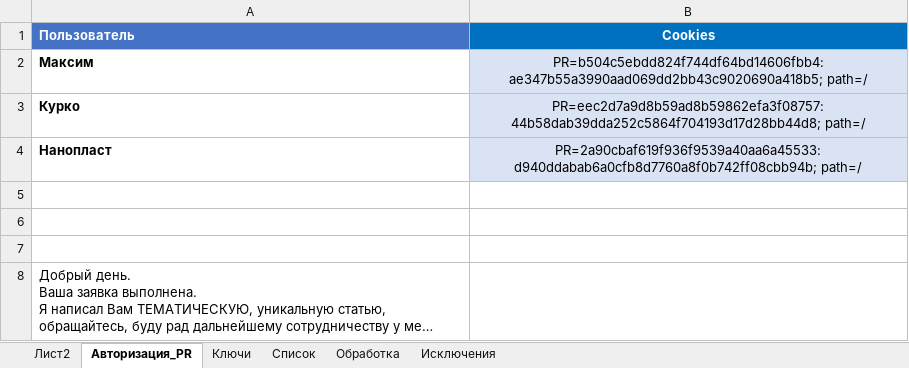
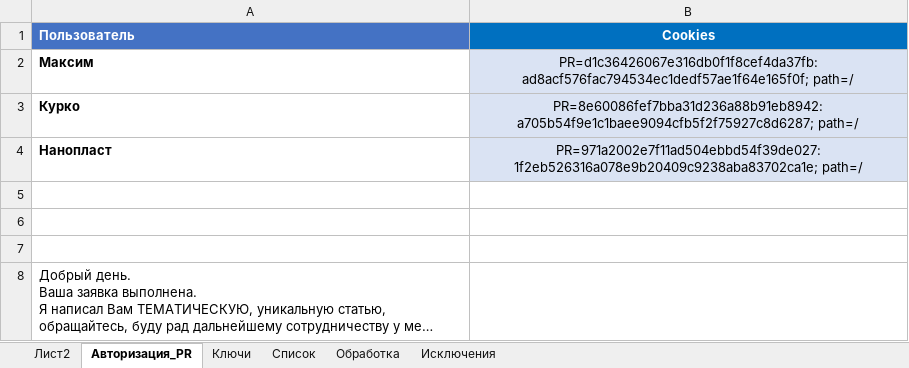
Before and after one commit to Goodron1981/MyMacros-master, an Excel workbook: Test.xlsm, sheet Авторизация_PR, drawn as a sheet; long unchanged cells end in …; values as stored, in another font and other column widths than the file's, no borders; charts and pictures not drawn; the diff names each change by its address in the sheet, - before the commit and + after, or states it on an @@ line.

```diff
--- a/Test.xlsm (sheet Авторизация_PR)
+++ b/Test.xlsm (sheet Авторизация_PR)
-B2 (Cookies): PR=b504c5ebdd824f744df64bd14606fbb4:ae347b55a3990aad069dd2bb43c9020690a418b5; path=/
+B2 (Cookies): PR=d1c36426067e316db0f1f8cef4da37fb:ad8acf576fac794534ec1dedf57ae1f64e165f0f; path=/
-B3 (Cookies): PR=eec2d7a9d8b59ad8b59862efa3f08757:44b58dab39dda252c5864f704193d17d28bb44d8; path=/
+B3 (Cookies): PR=8e60086fef7bba31d236a88b91eb8942:a705b54f9e1c1baee9094cfb5f2f75927c8d6287; path=/
-B4 (Cookies): PR=2a90cbaf619f936f9539a40aa6a45533:d940ddabab6a0cfb8d7760a8f0b742ff08cbb94b; path=/
+B4 (Cookies): PR=971a2002e7f11ad504ebbd54f39de027:1f2eb526316a078e9b20409c9238aba83702ca1e; path=/
```
Also changed, not shown: sheet Обработка, sheet Список, sheet Лист2, sheet Ключи, charts or pictures, Test_Blogun.xlsm, 2 other files.
